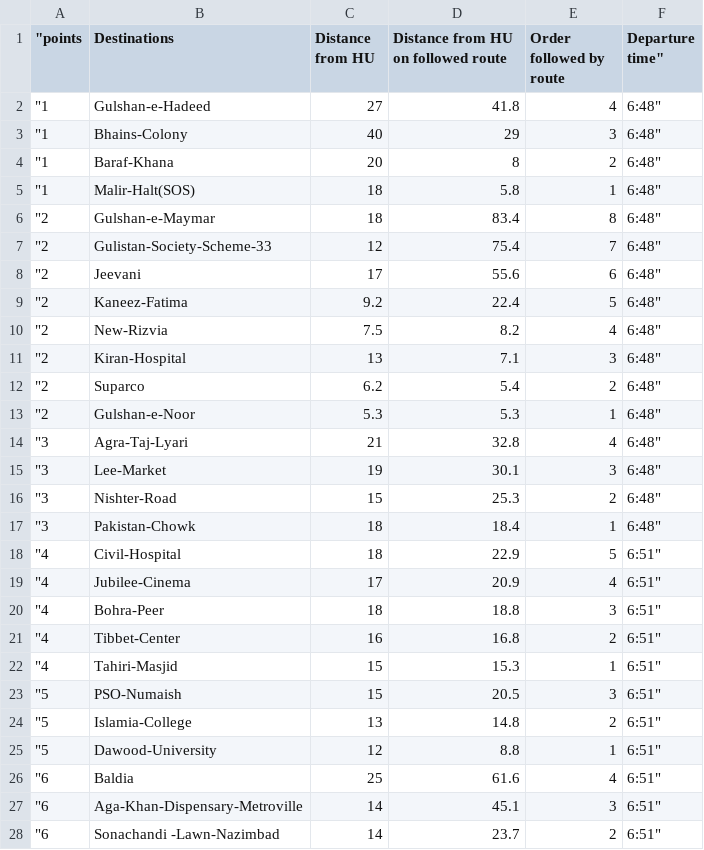
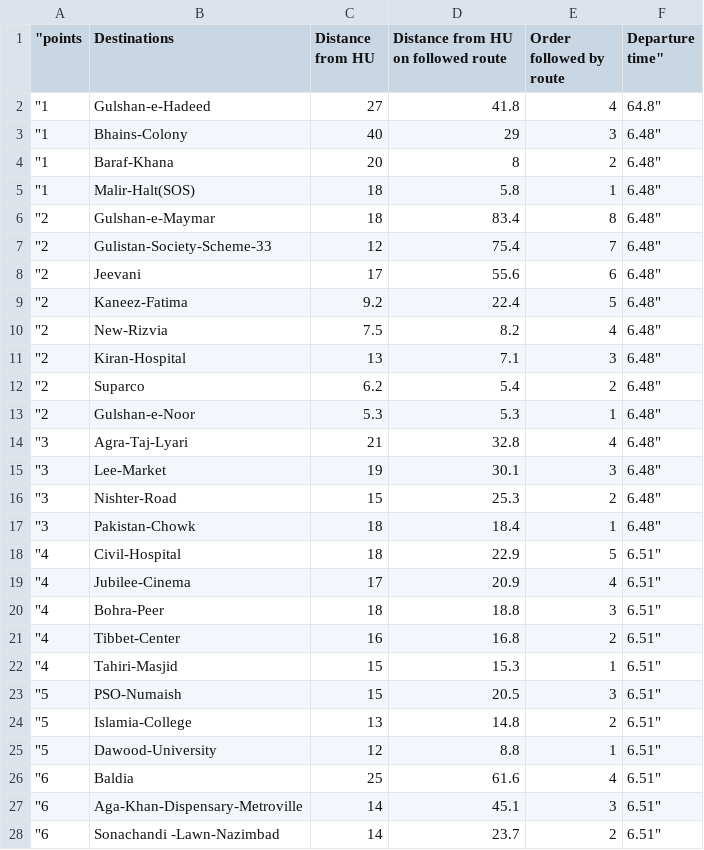
Before and after one commit to hu-dsa-spring-2019/project-oak, a CSV file: Code/ProcessedDatasetNew.csv, drawn as a sheet; only a part is shown; the diff covers the shown part only.

Commit message:
Update ProcessedDatasetNew.csv
The departure time needs to be in a form such that hour and minutes are separated by a decimal.

```diff
--- a/Code/ProcessedDatasetNew.csv
+++ b/Code/ProcessedDatasetNew.csv
@@ -1,28 +1,28 @@
 "points	Destinations	Distance from HU	Distance from HU on followed route	Order followed by route	Departure time"
-"1	Gulshan-e-Hadeed	27	41.8	4	6:48"
-"1	Bhains-Colony	40	29	3	6:48"
-"1	Baraf-Khana	20	8	2	6:48"
-"1	Malir-Halt(SOS)	18	5.8	1	6:48"
-"2	Gulshan-e-Maymar	18	83.4	8	6:48"
-"2	Gulistan-Society-Scheme-33	12	75.4	7	6:48"
-"2	Jeevani 	17	55.6	6	6:48"
-"2	Kaneez-Fatima	9.2	22.4	5	6:48"
-"2	New-Rizvia	7.5	8.2	4	6:48"
-"2	Kiran-Hospital	13	7.1	3	6:48"
-"2	Suparco	6.2	5.4	2	6:48"
-"2	Gulshan-e-Noor	5.3	5.3	1	6:48"
-"3	Agra-Taj-Lyari	21	32.8	4	6:48"
-"3	Lee-Market	19	30.1	3	6:48"
-"3	Nishter-Road	15	25.3	2	6:48"
-"3	Pakistan-Chowk	18	18.4	1	6:48"
-"4	Civil-Hospital	18	22.9	5	6:51"
-"4	Jubilee-Cinema	17	20.9	4	6:51"
-"4	Bohra-Peer	18	18.8	3	6:51"
-"4	Tibbet-Center	16	16.8	2	6:51"
-"4	Tahiri-Masjid	15	15.3	1	6:51"
-"5	PSO-Numaish	15	20.5	3	6:51"
-"5	Islamia-College	13	14.8	2	6:51"
-"5	Dawood-University	12	8.8	1	6:51"
-"6	Baldia	25	61.6	4	6:51"
-"6	Aga-Khan-Dispensary-Metroville	14	45.1	3	6:51"
-"6	Sonachandi -Lawn-Nazimbad	14	23.7	2	6:51"
+"1	Gulshan-e-Hadeed	27	41.8	4	64.8"
+"1	Bhains-Colony	40	29	3	6.48"
+"1	Baraf-Khana	20	8	2	6.48"
+"1	Malir-Halt(SOS)	18	5.8	1	6.48"
+"2	Gulshan-e-Maymar	18	83.4	8	6.48"
+"2	Gulistan-Society-Scheme-33	12	75.4	7	6.48"
+"2	Jeevani 	17	55.6	6	6.48"
+"2	Kaneez-Fatima	9.2	22.4	5	6.48"
+"2	New-Rizvia	7.5	8.2	4	6.48"
+"2	Kiran-Hospital	13	7.1	3	6.48"
+"2	Suparco	6.2	5.4	2	6.48"
+"2	Gulshan-e-Noor	5.3	5.3	1	6.48"
+"3	Agra-Taj-Lyari	21	32.8	4	6.48"
+"3	Lee-Market	19	30.1	3	6.48"
+"3	Nishter-Road	15	25.3	2	6.48"
+"3	Pakistan-Chowk	18	18.4	1	6.48"
+"4	Civil-Hospital	18	22.9	5	6.51"
+"4	Jubilee-Cinema	17	20.9	4	6.51"
+"4	Bohra-Peer	18	18.8	3	6.51"
+"4	Tibbet-Center	16	16.8	2	6.51"
+"4	Tahiri-Masjid	15	15.3	1	6.51"
+"5	PSO-Numaish	15	20.5	3	6.51"
+"5	Islamia-College	13	14.8	2	6.51"
+"5	Dawood-University	12	8.8	1	6.51"
+"6	Baldia	25	61.6	4	6.51"
+"6	Aga-Khan-Dispensary-Metroville	14	45.1	3	6.51"
+"6	Sonachandi -Lawn-Nazimbad	14	23.7	2	6.51"
```
Also changed, not shown: 144 edited cells elsewhere in this file.
